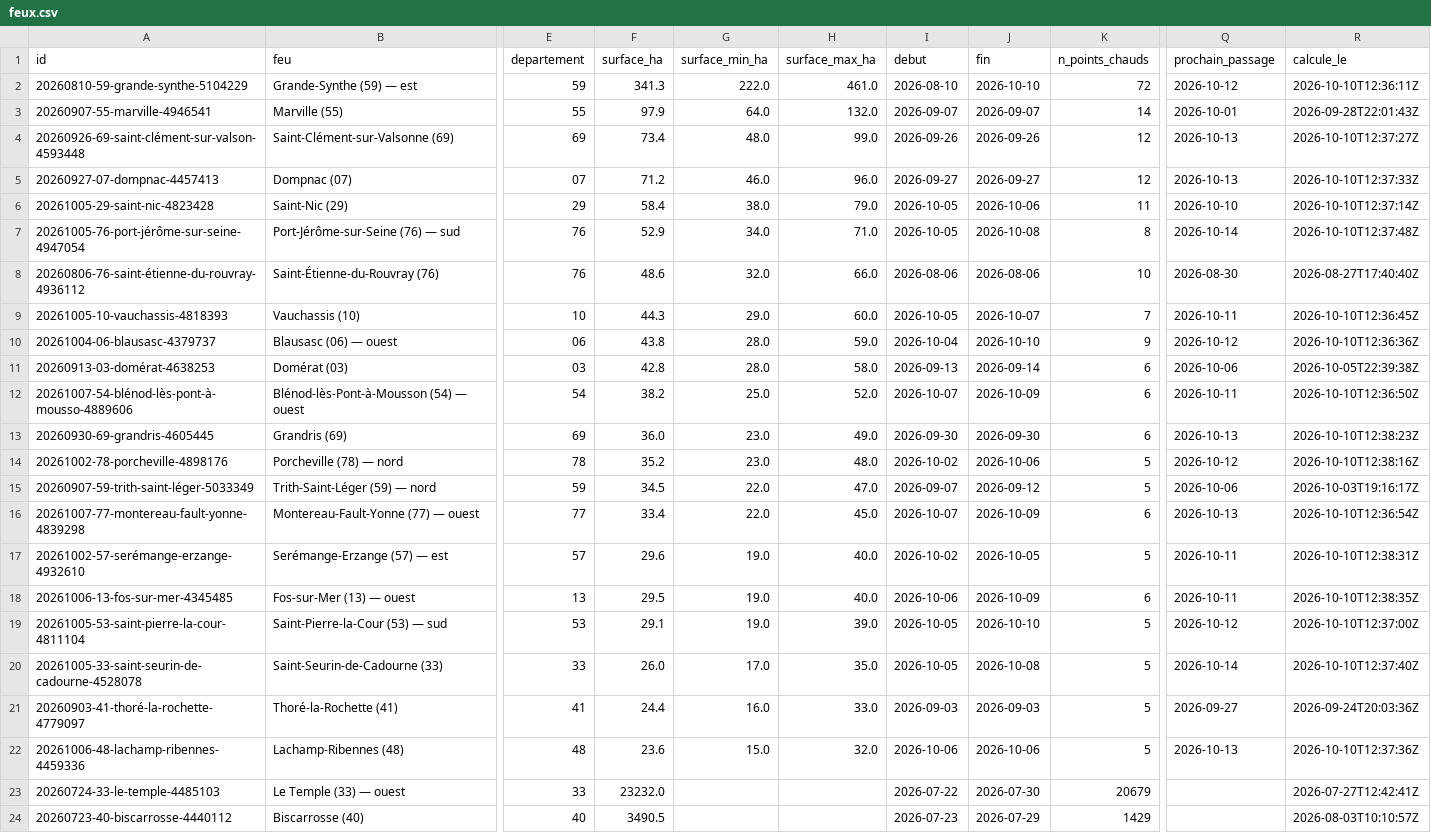
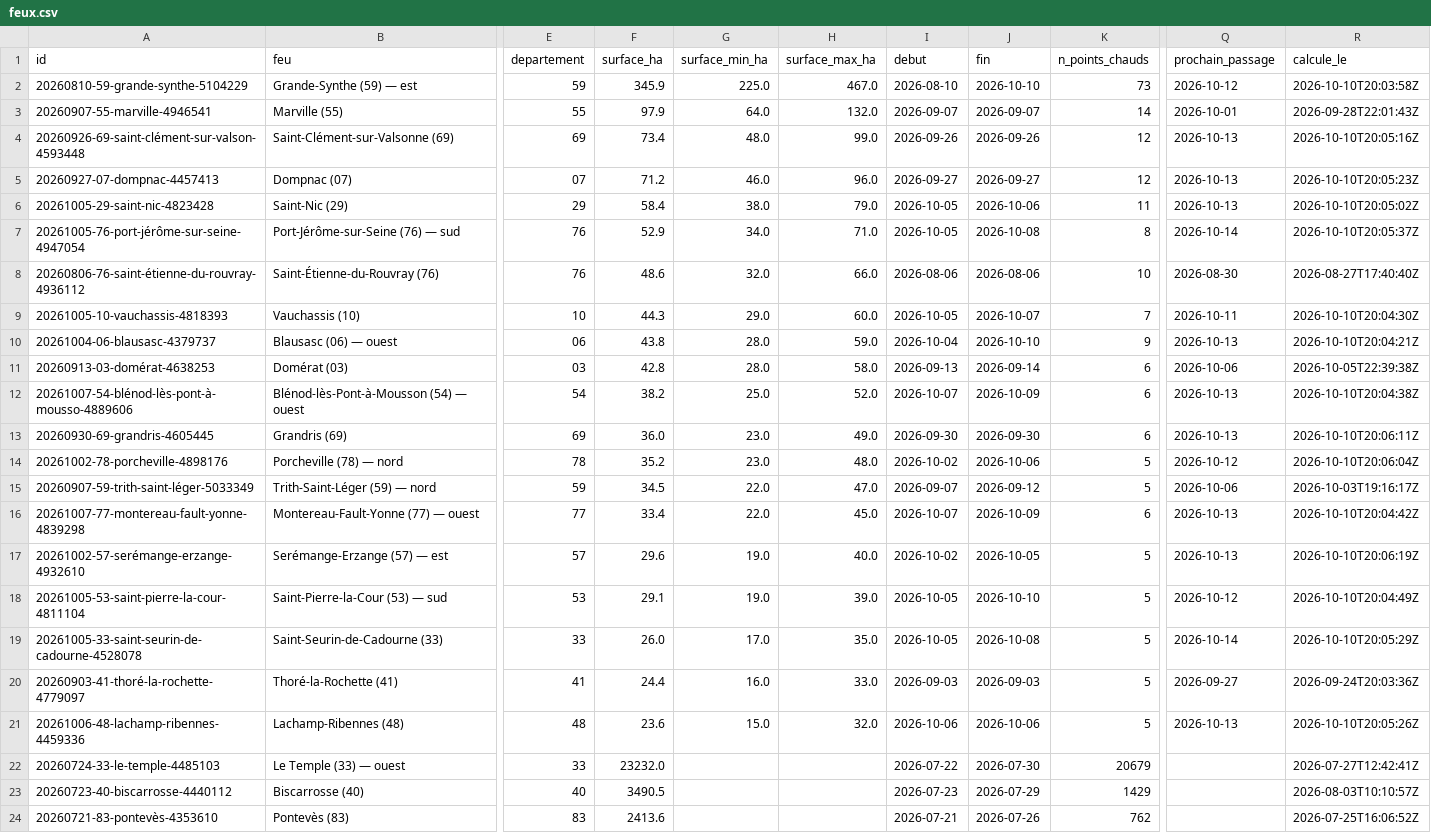
Before and after one commit to r0bp3nguin/brulis, a CSV file: site/data/feux.csv, drawn as a sheet; only a part is shown, gaps mark what is left out; the shorter side is filled out with more unchanged rows; removed rows and columns are numbered as before the commit, all else as after; rows hold the shown columns only; the diff names each change by its address in the sheet, - before the commit and + after, or states it on an @@ line.

```diff
--- a/site/data/feux.csv
+++ b/site/data/feux.csv
-F2 (surface_ha): 341.3
+F2 (surface_ha): 345.9
-G2 (surface_min_ha): 222.0
+G2 (surface_min_ha): 225.0
-H2 (surface_max_ha): 461.0
+H2 (surface_max_ha): 467.0
-K2 (n_points_chauds): 72
+K2 (n_points_chauds): 73
-R2 (calcule_le): 2026-10-10T12:36:11Z
+R2 (calcule_le): 2026-10-10T20:03:58Z
-R4 (calcule_le): 2026-10-10T12:37:27Z
+R4 (calcule_le): 2026-10-10T20:05:16Z
-R5 (calcule_le): 2026-10-10T12:37:33Z
+R5 (calcule_le): 2026-10-10T20:05:23Z
-Q6 (prochain_passage): 2026-10-10
+Q6 (prochain_passage): 2026-10-13
-R6 (calcule_le): 2026-10-10T12:37:14Z
+R6 (calcule_le): 2026-10-10T20:05:02Z
-R7 (calcule_le): 2026-10-10T12:37:48Z
+R7 (calcule_le): 2026-10-10T20:05:37Z
-R9 (calcule_le): 2026-10-10T12:36:45Z
+R9 (calcule_le): 2026-10-10T20:04:30Z
-Q10 (prochain_passage): 2026-10-12
+Q10 (prochain_passage): 2026-10-13
-R10 (calcule_le): 2026-10-10T12:36:36Z
+R10 (calcule_le): 2026-10-10T20:04:21Z
-Q12 (prochain_passage): 2026-10-11
+Q12 (prochain_passage): 2026-10-13
-R12 (calcule_le): 2026-10-10T12:36:50Z
+R12 (calcule_le): 2026-10-10T20:04:38Z
-R13 (calcule_le): 2026-10-10T12:38:23Z
+R13 (calcule_le): 2026-10-10T20:06:11Z
-R14 (calcule_le): 2026-10-10T12:38:16Z
+R14 (calcule_le): 2026-10-10T20:06:04Z
-R16 (calcule_le): 2026-10-10T12:36:54Z
+R16 (calcule_le): 2026-10-10T20:04:42Z
-Q17 (prochain_passage): 2026-10-11
+Q17 (prochain_passage): 2026-10-13
-R17 (calcule_le): 2026-10-10T12:38:31Z
+R17 (calcule_le): 2026-10-10T20:06:19Z
-row 18: 20261006-13-fos-sur-mer-4345485 | Fos-sur-Mer (13) — ouest | 13 | 29.5 | 19.0 | 40.0 | 2026-10-06 | 2026-10-09 | 6 | 2026-10-11 | 2026-10-10T12:38:35Z
-R18 (calcule_le): 2026-10-10T12:37:00Z
+R18 (calcule_le): 2026-10-10T20:04:49Z
-R19 (calcule_le): 2026-10-10T12:37:40Z
+R19 (calcule_le): 2026-10-10T20:05:29Z
-R21 (calcule_le): 2026-10-10T12:37:36Z
+R21 (calcule_le): 2026-10-10T20:05:26Z
```
Also changed, not shown: 28 other files.
